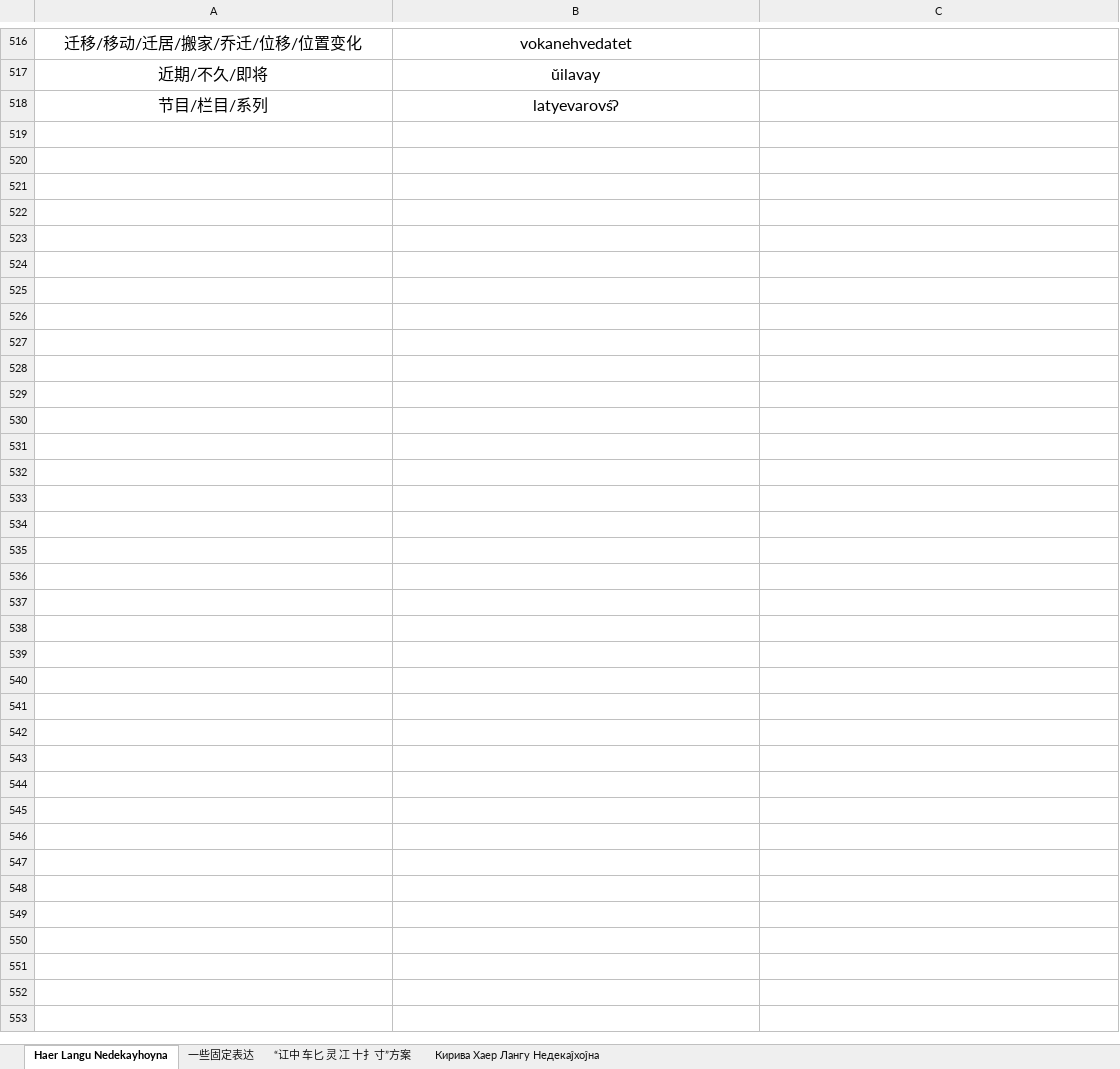
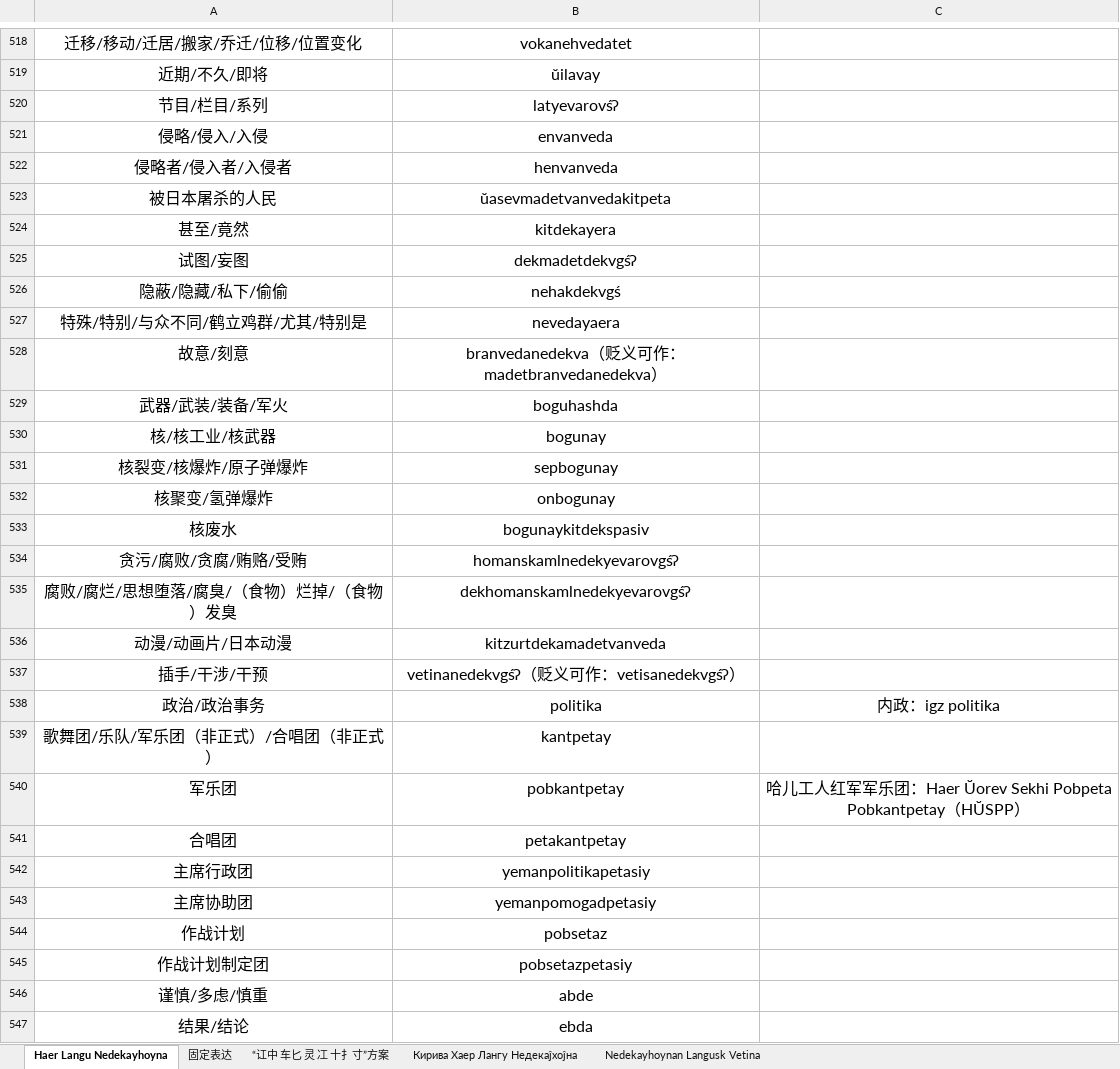
Before and after one commit to hssrgov/hssrgov.github.io, an Excel workbook: Haer_Langu_Hofev_Uzefa_Ŭore_Forim.xlsx, sheet Haer Langu Nedekayhoyna, drawn as a sheet; only a part is shown, gaps mark what is left out; values as stored, in another font and other column widths than the file's, no borders; the diff covers the shown part only; the diff names each change by its address in the sheet, - before the commit and + after, or states it on an @@ line.

```diff
--- a/Haer_Langu_Hofev_Uzefa_Ŭore_Forim.xlsx (sheet Haer Langu Nedekayhoyna)
+++ b/Haer_Langu_Hofev_Uzefa_Ŭore_Forim.xlsx (sheet Haer Langu Nedekayhoyna)
-sheet tab: 一些固定表达
+sheet tab: 固定表达
+sheet tab: Nedekayhoynan Langusk Vetina
+row 521: 侵略/侵入/入侵 | envanveda
+row 522: 侵略者/侵入者/入侵者 | henvanveda
+row 523: 被日本屠杀的人民 | ŭasevmadetvanvedakitpeta
+row 524: 甚至/竟然 | kitdekayera
+row 525: 试图/妄图 | dekmadetdekvgśʔ
+row 526: 隐蔽/隐藏/私下/偷偷 | nehakdekvgś
+row 527: 特殊/特别/与众不同/鹤立鸡群/尤其/特别是 | nevedayaera
+row 528: 故意/刻意 | branvedanedekva（贬义可作：madetbranvedanedekva）
+row 529: 武器/武装/装备/军火 | boguhashda
+row 530: 核/核工业/核武器 | bogunay
+row 531: 核裂变/核爆炸/原子弹爆炸 | sepbogunay
+row 532: 核聚变/氢弹爆炸 | onbogunay
+row 533: 核废水 | bogunaykitdekspasiv
+row 534: 贪污/腐败/贪腐/贿赂/受贿 | homanskamlnedekyevarovgśʔ
+row 535: 腐败/腐烂/思想堕落/腐臭/（食物）烂掉/（食物）发臭 | dekhomanskamlnedekyevarovgśʔ
+row 536: 动漫/动画片/日本动漫 | kitzurtdekamadetvanveda
+row 537: 插手/干涉/干预 | vetinanedekvgśʔ（贬义可作：vetisanedekvgśʔ）
+row 538: 政治/政治事务 | politika | 内政：igz politika
+row 539: 歌舞团/乐队/军乐团（非正式）/合唱团（非正式） | kantpetay
+row 540: 军乐团 | pobkantpetay | 哈儿工人红军军乐团：Haer Ŭorev Sekhi Pobpeta Pobkantpetay（HŬSPP）
+row 541: 合唱团 | petakantpetay
+row 542: 主席行政团 | yemanpolitikapetasiy
+row 543: 主席协助团 | yemanpomogadpetasiy
+row 544: 作战计划 | pobsetaz
+row 545: 作战计划制定团 | pobsetazpetasiy
+row 546: 谨慎/多虑/慎重 | abde
+row 547: 结果/结论 | ebda
```
Also changed, not shown: 2 added rows and 14 edited cells elsewhere in this sheet, 2 other files.
